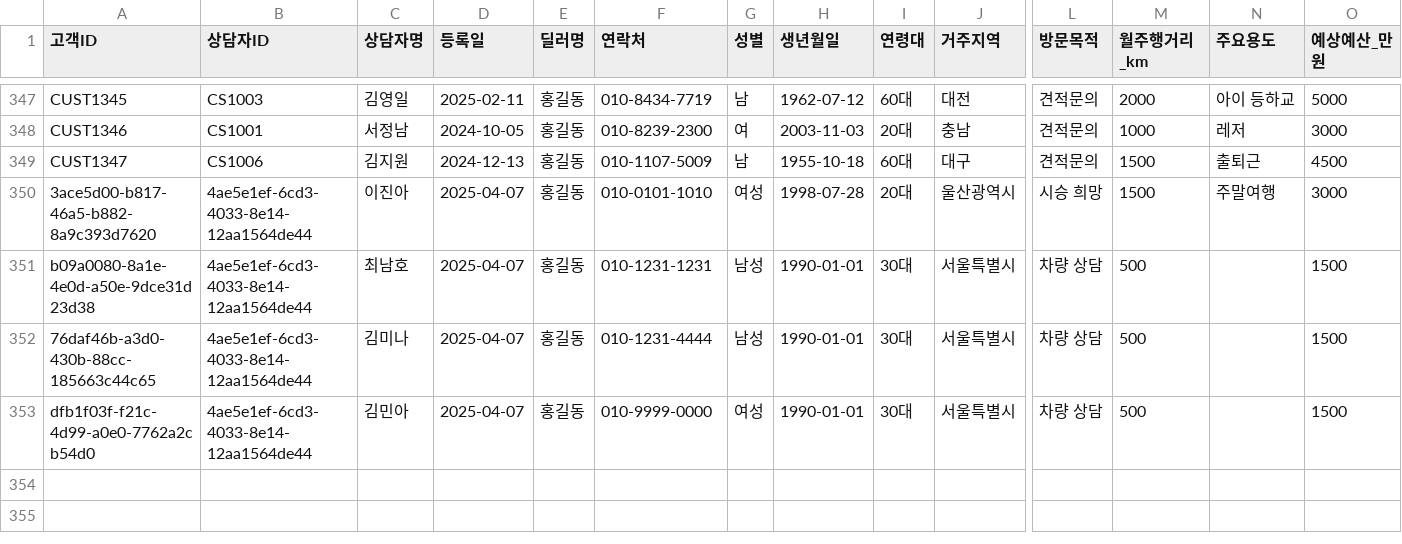
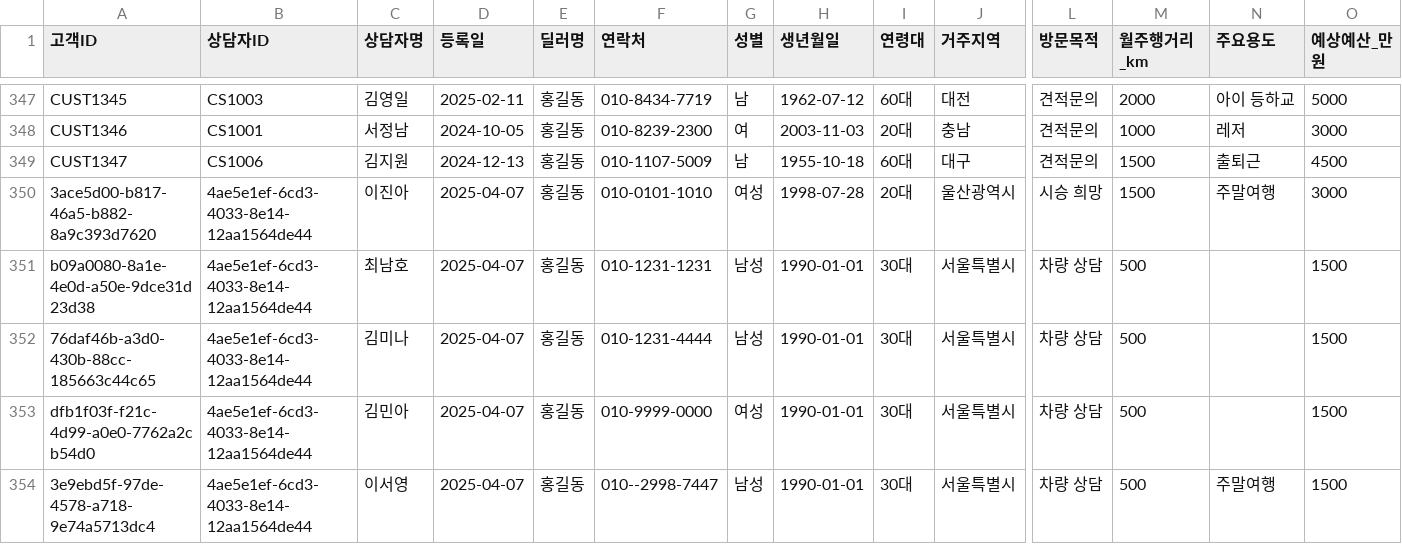
Before and after one commit to CodeWorks-hi/hyundai-crm-platform, a CSV file: data/customers.csv, drawn as a sheet; only a part is shown, gaps mark what is left out; rows hold the shown columns only; the diff names each change by its address in the sheet, - before the commit and + after, or states it on an @@ line.

```diff
--- a/data/customers.csv
+++ b/data/customers.csv
+row 354: 3e9ebd5f-97de-4578-a718-9e74a5713dc4 | 4ae5e1ef-6cd3-4033-8e14-12aa1564de44 | 이서영 | 2025-04-07 | 홍길동 | 010--2998-7447 | 남성 | 1990-01-01 | 30대 | 서울특별시 | 차량 상담 | 500 | 주말여행 | 1500
```
Also changed, not shown: data/processed/total/hyundai-by-plant.csv, 8 other files.
